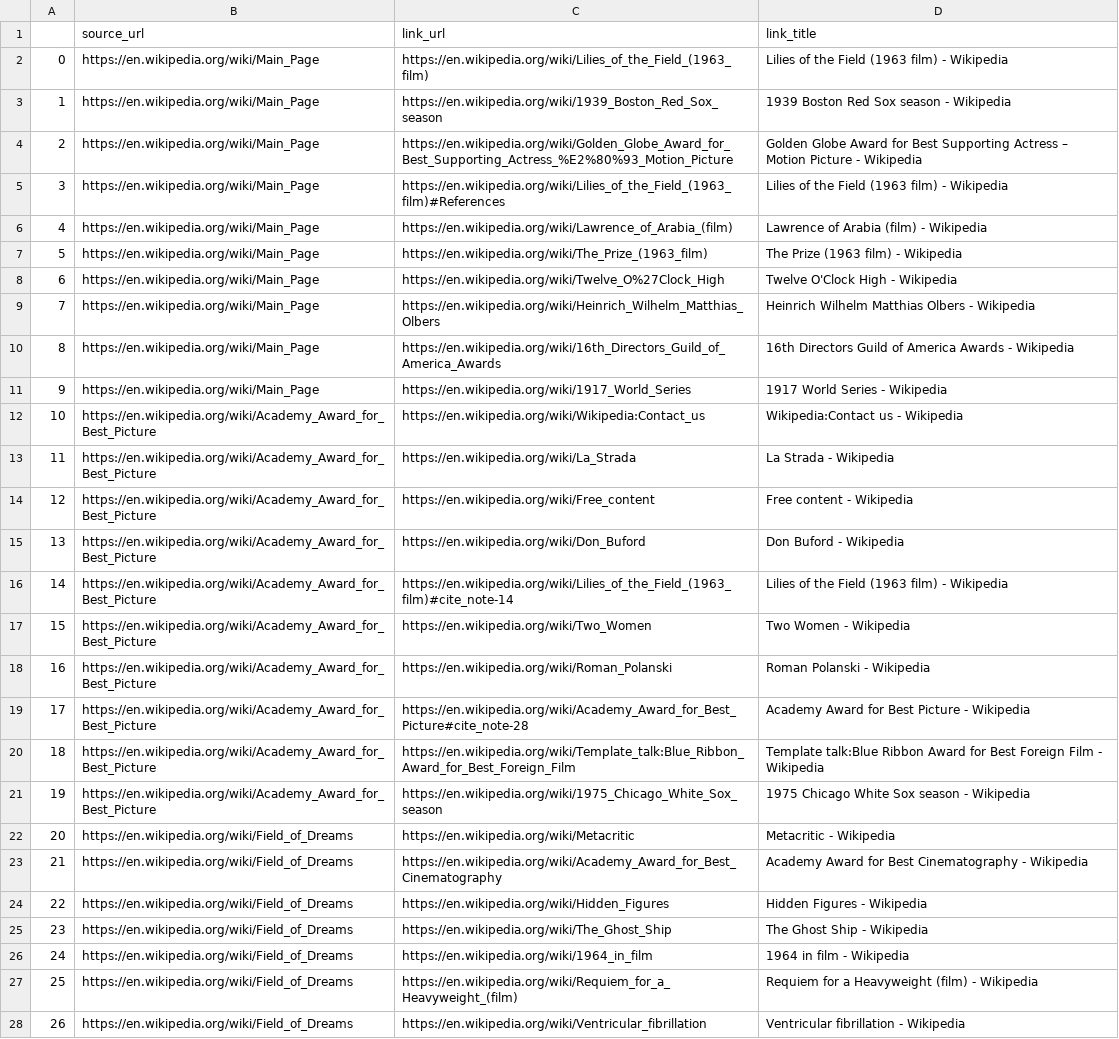
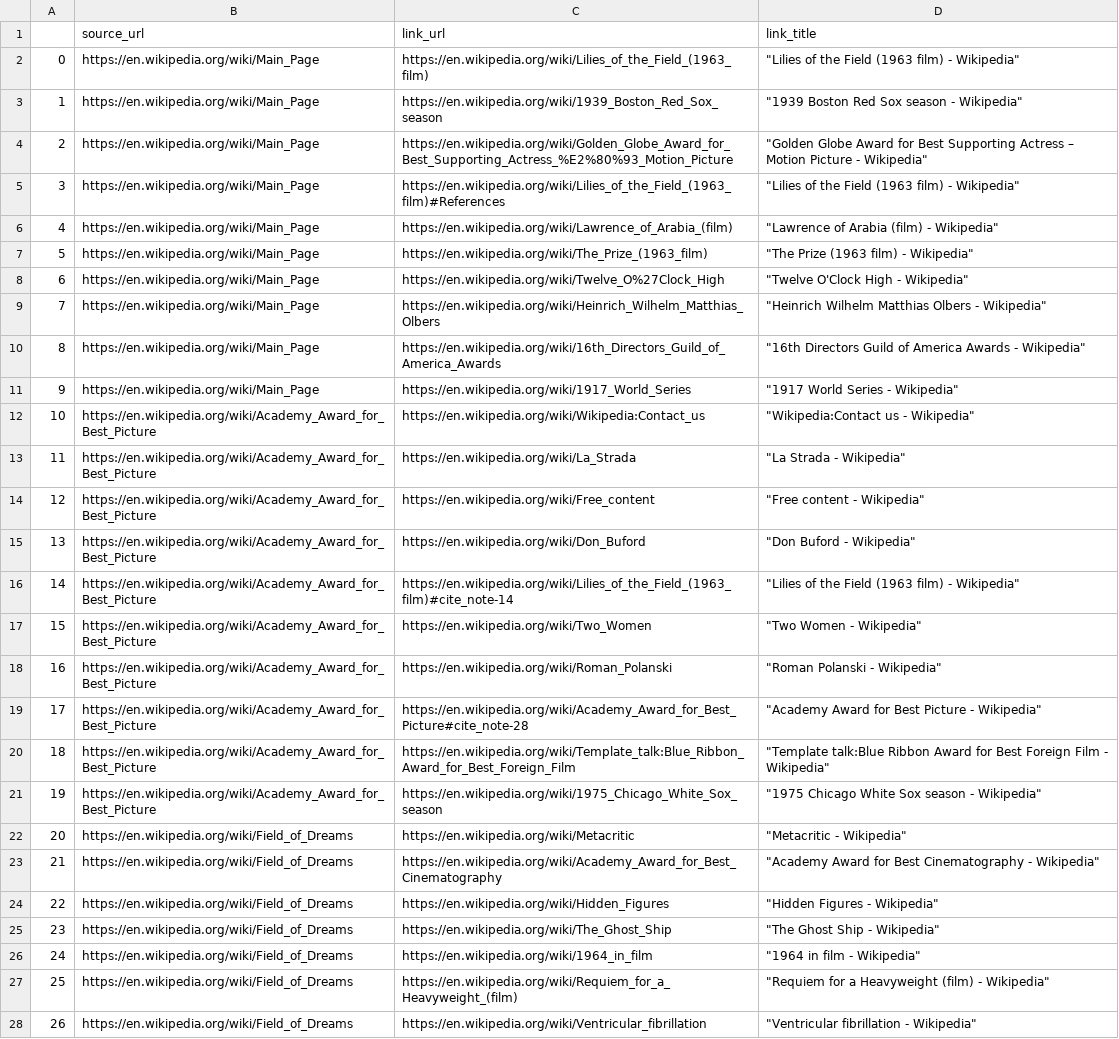
Before and after one commit to michaelguel/CSE801A, a CSV file: webcrawler/webcrawlerassignment.csv, drawn as a sheet; only a part is shown; the diff covers the shown part only; the diff names each change by its address in the sheet, - before the commit and + after, or states it on an @@ line.

Commit message:
Webcrawler Finished Updated
Quotes around titles

```diff
--- a/webcrawler/webcrawlerassignment.csv
+++ b/webcrawler/webcrawlerassignment.csv
-D2 (link_title): Lilies of the Field (1963 film) - Wikipedia
+D2 (link_title): "Lilies of the Field (1963 film) - Wikipedia"
-D3 (link_title): 1939 Boston Red Sox season - Wikipedia
+D3 (link_title): "1939 Boston Red Sox season - Wikipedia"
-D4 (link_title): Golden Globe Award for Best Supporting Actress – Motion Picture - Wikipedia
+D4 (link_title): "Golden Globe Award for Best Supporting Actress – Motion Picture - Wikipedia"
-D5 (link_title): Lilies of the Field (1963 film) - Wikipedia
+D5 (link_title): "Lilies of the Field (1963 film) - Wikipedia"
-D6 (link_title): Lawrence of Arabia (film) - Wikipedia
+D6 (link_title): "Lawrence of Arabia (film) - Wikipedia"
-D7 (link_title): The Prize (1963 film) - Wikipedia
+D7 (link_title): "The Prize (1963 film) - Wikipedia"
-D8 (link_title): Twelve O'Clock High - Wikipedia
+D8 (link_title): "Twelve O'Clock High - Wikipedia"
-D9 (link_title): Heinrich Wilhelm Matthias Olbers - Wikipedia
+D9 (link_title): "Heinrich Wilhelm Matthias Olbers - Wikipedia"
-D10 (link_title): 16th Directors Guild of America Awards - Wikipedia
+D10 (link_title): "16th Directors Guild of America Awards - Wikipedia"
-D11 (link_title): 1917 World Series - Wikipedia
+D11 (link_title): "1917 World Series - Wikipedia"
-D12 (link_title): Wikipedia:Contact us - Wikipedia
+D12 (link_title): "Wikipedia:Contact us - Wikipedia"
-D13 (link_title): La Strada - Wikipedia
+D13 (link_title): "La Strada - Wikipedia"
-D14 (link_title): Free content - Wikipedia
+D14 (link_title): "Free content - Wikipedia"
-D15 (link_title): Don Buford - Wikipedia
+D15 (link_title): "Don Buford - Wikipedia"
-D16 (link_title): Lilies of the Field (1963 film) - Wikipedia
+D16 (link_title): "Lilies of the Field (1963 film) - Wikipedia"
-D17 (link_title): Two Women - Wikipedia
+D17 (link_title): "Two Women - Wikipedia"
-D18 (link_title): Roman Polanski - Wikipedia
+D18 (link_title): "Roman Polanski - Wikipedia"
-D19 (link_title): Academy Award for Best Picture - Wikipedia
+D19 (link_title): "Academy Award for Best Picture - Wikipedia"
-D20 (link_title): Template talk:Blue Ribbon Award for Best Foreign Film - Wikipedia
+D20 (link_title): "Template talk:Blue Ribbon Award for Best Foreign Film - Wikipedia"
-D21 (link_title): 1975 Chicago White Sox season - Wikipedia
+D21 (link_title): "1975 Chicago White Sox season - Wikipedia"
-D22 (link_title): Metacritic - Wikipedia
+D22 (link_title): "Metacritic - Wikipedia"
-D23 (link_title): Academy Award for Best Cinematography - Wikipedia
+D23 (link_title): "Academy Award for Best Cinematography - Wikipedia"
-D24 (link_title): Hidden Figures - Wikipedia
+D24 (link_title): "Hidden Figures - Wikipedia"
-D25 (link_title): The Ghost Ship - Wikipedia
+D25 (link_title): "The Ghost Ship - Wikipedia"
-D26 (link_title): 1964 in film - Wikipedia
+D26 (link_title): "1964 in film - Wikipedia"
-D27 (link_title): Requiem for a Heavyweight (film) - Wikipedia
+D27 (link_title): "Requiem for a Heavyweight (film) - Wikipedia"
-D28 (link_title): Ventricular fibrillation - Wikipedia
+D28 (link_title): "Ventricular fibrillation - Wikipedia"
```
Also changed, not shown: 73 edited cells elsewhere in this file, 2 other files.
